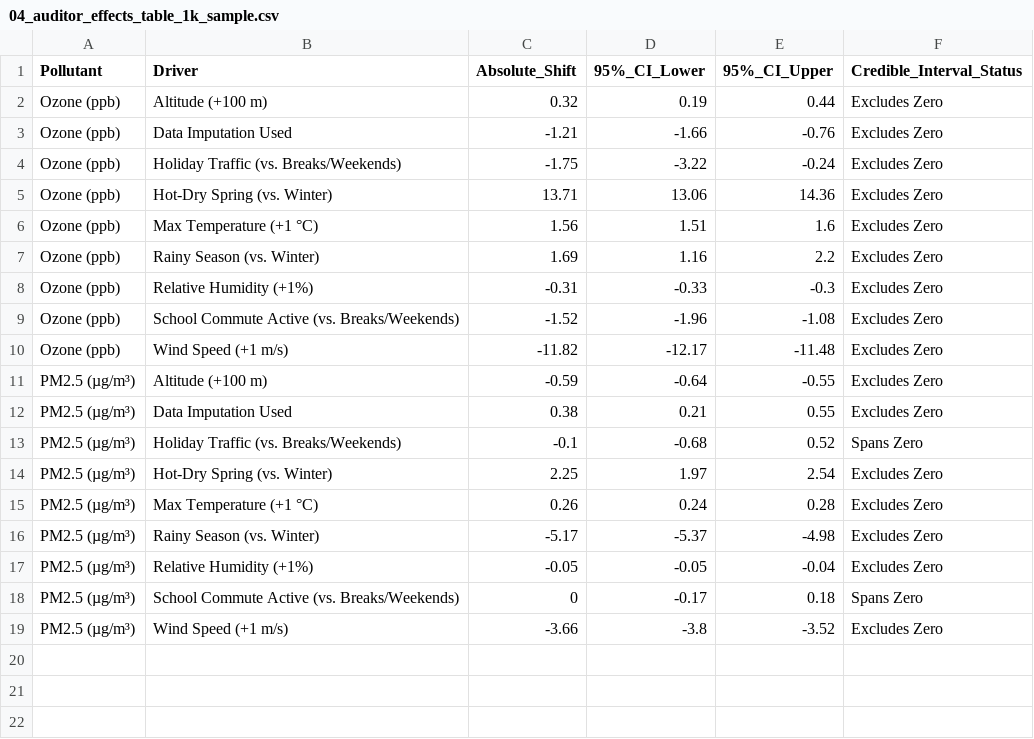
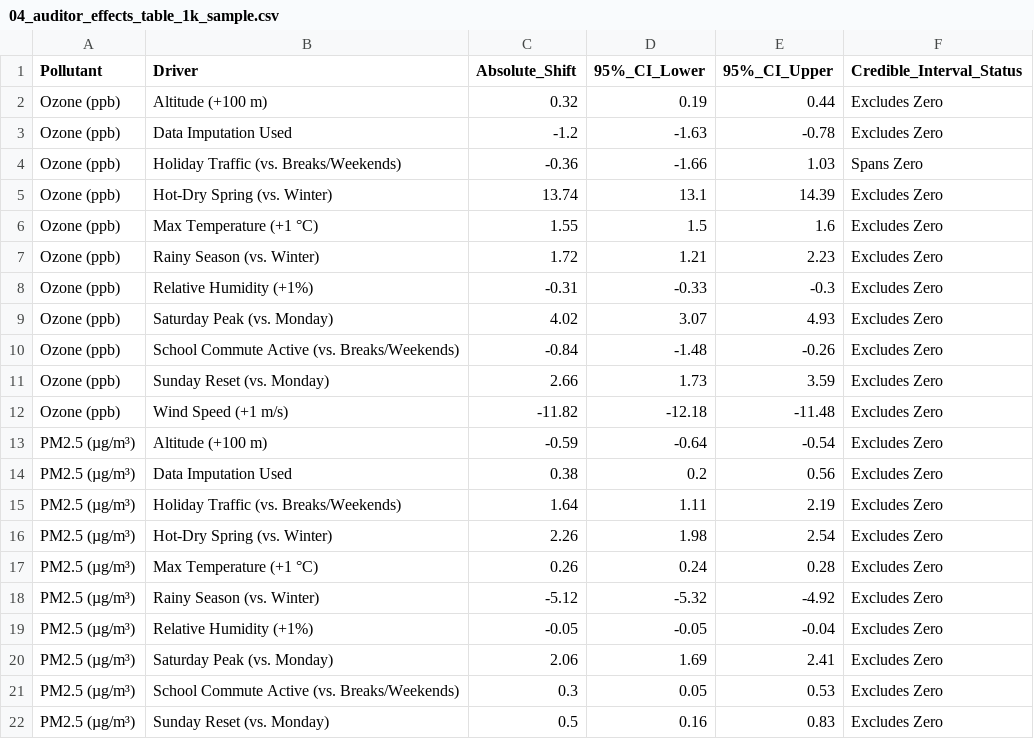
Before and after one commit to hector-vector/nata-cdmx, a CSV file: plots/final/04_auditor_effects_table_1k_sample.csv, drawn as a sheet; only a part is shown; the diff covers the shown part only.

```diff
--- a/plots/final/04_auditor_effects_table_1k_sample.csv
+++ b/plots/final/04_auditor_effects_table_1k_sample.csv
@@ -2,18 +2,21 @@
 "Ozone (ppb)","Altitude (+100 m)",0.32,0.19,0.44,"Excludes Zero"
-"Ozone (ppb)","Data Imputation Used",-1.21,-1.66,-0.76,"Excludes Zero"
-"Ozone (ppb)","Holiday Traffic (vs. Breaks/Weekends)",-1.75,-3.22,-0.24,"Excludes Zero"
-"Ozone (ppb)","Hot-Dry Spring (vs. Winter)",13.71,13.06,14.36,"Excludes Zero"
-"Ozone (ppb)","Max Temperature (+1 °C)",1.56,1.51,1.6,"Excludes Zero"
-"Ozone (ppb)","Rainy Season (vs. Winter)",1.69,1.16,2.2,"Excludes Zero"
+"Ozone (ppb)","Data Imputation Used",-1.2,-1.63,-0.78,"Excludes Zero"
+"Ozone (ppb)","Holiday Traffic (vs. Breaks/Weekends)",-0.36,-1.66,1.03,"Spans Zero"
+"Ozone (ppb)","Hot-Dry Spring (vs. Winter)",13.74,13.1,14.39,"Excludes Zero"
+"Ozone (ppb)","Max Temperature (+1 °C)",1.55,1.5,1.6,"Excludes Zero"
+"Ozone (ppb)","Rainy Season (vs. Winter)",1.72,1.21,2.23,"Excludes Zero"
 "Ozone (ppb)","Relative Humidity (+1%)",-0.31,-0.33,-0.3,"Excludes Zero"
-"Ozone (ppb)","School Commute Active (vs. Breaks/Weekends)",-1.52,-1.96,-1.08,"Excludes Zero"
-"Ozone (ppb)","Wind Speed (+1 m/s)",-11.82,-12.17,-11.48,"Excludes Zero"
-"PM2.5 (µg/m³)","Altitude (+100 m)",-0.59,-0.64,-0.55,"Excludes Zero"
-"PM2.5 (µg/m³)","Data Imputation Used",0.38,0.21,0.55,"Excludes Zero"
-"PM2.5 (µg/m³)","Holiday Traffic (vs. Breaks/Weekends)",-0.1,-0.68,0.52,"Spans Zero"
-"PM2.5 (µg/m³)","Hot-Dry Spring (vs. Winter)",2.25,1.97,2.54,"Excludes Zero"
+"Ozone (ppb)","Saturday Peak (vs. Monday)",4.02,3.07,4.93,"Excludes Zero"
+"Ozone (ppb)","School Commute Active (vs. Breaks/Weekends)",-0.84,-1.48,-0.26,"Excludes Zero"
+"Ozone (ppb)","Sunday Reset (vs. Monday)",2.66,1.73,3.59,"Excludes Zero"
+"Ozone (ppb)","Wind Speed (+1 m/s)",-11.82,-12.18,-11.48,"Excludes Zero"
+"PM2.5 (µg/m³)","Altitude (+100 m)",-0.59,-0.64,-0.54,"Excludes Zero"
+"PM2.5 (µg/m³)","Data Imputation Used",0.38,0.2,0.56,"Excludes Zero"
+"PM2.5 (µg/m³)","Holiday Traffic (vs. Breaks/Weekends)",1.64,1.11,2.19,"Excludes Zero"
+"PM2.5 (µg/m³)","Hot-Dry Spring (vs. Winter)",2.26,1.98,2.54,"Excludes Zero"
 "PM2.5 (µg/m³)","Max Temperature (+1 °C)",0.26,0.24,0.28,"Excludes Zero"
-"PM2.5 (µg/m³)","Rainy Season (vs. Winter)",-5.17,-5.37,-4.98,"Excludes Zero"
+"PM2.5 (µg/m³)","Rainy Season (vs. Winter)",-5.12,-5.32,-4.92,"Excludes Zero"
 "PM2.5 (µg/m³)","Relative Humidity (+1%)",-0.05,-0.05,-0.04,"Excludes Zero"
-"PM2.5 (µg/m³)","School Commute Active (vs. Breaks/Weekends)",0,-0.17,0.18,"Spans Zero"
-"PM2.5 (µg/m³)","Wind Speed (+1 m/s)",-3.66,-3.8,-3.52,"Excludes Zero"
+"PM2.5 (µg/m³)","Saturday Peak (vs. Monday)",2.06,1.69,2.41,"Excludes Zero"
+"PM2.5 (µg/m³)","School Commute Active (vs. Breaks/Weekends)",0.3,0.05,0.53,"Excludes Zero"
+"PM2.5 (µg/m³)","Sunday Reset (vs. Monday)",0.5,0.16,0.83,"Excludes Zero"
```
Also changed, not shown: 1 added row elsewhere in this file, 46 other files.
